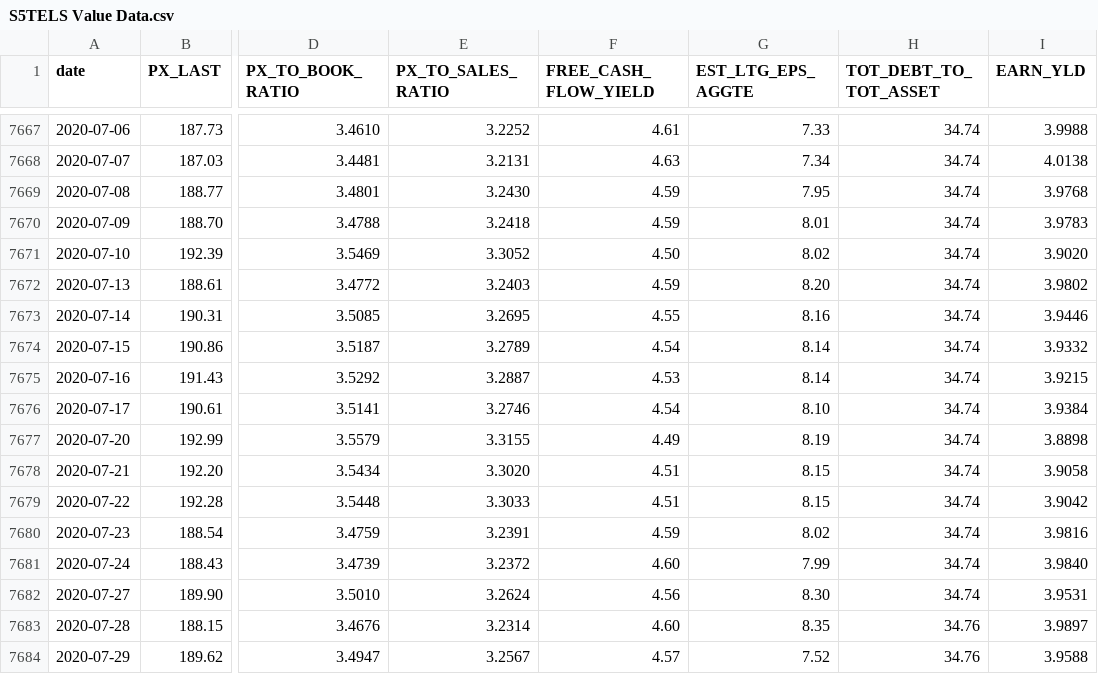
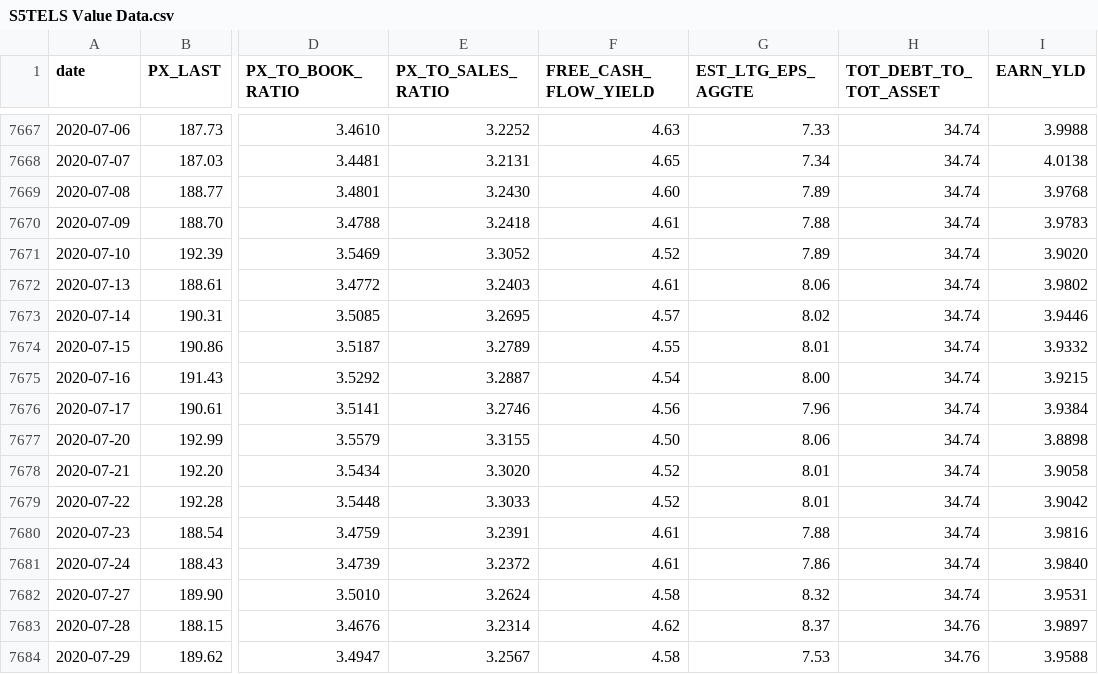
Before and after one commit to SSMIF-Quant/Factor-Model, a CSV file: data/valuation/S5TELS Value Data.csv, drawn as a sheet; only a part is shown, gaps mark what is left out; the diff covers the shown part only; the diff names each change by its address in the sheet, - before the commit and + after, or states it on an @@ line.

```diff
--- a/data/valuation/S5TELS Value Data.csv
+++ b/data/valuation/S5TELS Value Data.csv
-F7667 (FREE_CASH_FLOW_YIELD): 4.61
+F7667 (FREE_CASH_FLOW_YIELD): 4.63
-F7668 (FREE_CASH_FLOW_YIELD): 4.63
+F7668 (FREE_CASH_FLOW_YIELD): 4.65
-F7669 (FREE_CASH_FLOW_YIELD): 4.59
+F7669 (FREE_CASH_FLOW_YIELD): 4.60
-G7669 (EST_LTG_EPS_AGGTE): 7.95
+G7669 (EST_LTG_EPS_AGGTE): 7.89
-F7670 (FREE_CASH_FLOW_YIELD): 4.59
+F7670 (FREE_CASH_FLOW_YIELD): 4.61
-G7670 (EST_LTG_EPS_AGGTE): 8.01
+G7670 (EST_LTG_EPS_AGGTE): 7.88
-F7671 (FREE_CASH_FLOW_YIELD): 4.50
+F7671 (FREE_CASH_FLOW_YIELD): 4.52
-G7671 (EST_LTG_EPS_AGGTE): 8.02
+G7671 (EST_LTG_EPS_AGGTE): 7.89
-F7672 (FREE_CASH_FLOW_YIELD): 4.59
+F7672 (FREE_CASH_FLOW_YIELD): 4.61
-G7672 (EST_LTG_EPS_AGGTE): 8.20
+G7672 (EST_LTG_EPS_AGGTE): 8.06
-F7673 (FREE_CASH_FLOW_YIELD): 4.55
+F7673 (FREE_CASH_FLOW_YIELD): 4.57
-G7673 (EST_LTG_EPS_AGGTE): 8.16
+G7673 (EST_LTG_EPS_AGGTE): 8.02
-F7674 (FREE_CASH_FLOW_YIELD): 4.54
+F7674 (FREE_CASH_FLOW_YIELD): 4.55
-G7674 (EST_LTG_EPS_AGGTE): 8.14
+G7674 (EST_LTG_EPS_AGGTE): 8.01
-F7675 (FREE_CASH_FLOW_YIELD): 4.53
+F7675 (FREE_CASH_FLOW_YIELD): 4.54
-G7675 (EST_LTG_EPS_AGGTE): 8.14
+G7675 (EST_LTG_EPS_AGGTE): 8.00
-F7676 (FREE_CASH_FLOW_YIELD): 4.54
+F7676 (FREE_CASH_FLOW_YIELD): 4.56
-G7676 (EST_LTG_EPS_AGGTE): 8.10
+G7676 (EST_LTG_EPS_AGGTE): 7.96
-F7677 (FREE_CASH_FLOW_YIELD): 4.49
+F7677 (FREE_CASH_FLOW_YIELD): 4.50
-G7677 (EST_LTG_EPS_AGGTE): 8.19
+G7677 (EST_LTG_EPS_AGGTE): 8.06
-F7678:F7679 (FREE_CASH_FLOW_YIELD): 4.51
+F7678:F7679 (FREE_CASH_FLOW_YIELD): 4.52
-G7678:G7679 (EST_LTG_EPS_AGGTE): 8.15
+G7678:G7679 (EST_LTG_EPS_AGGTE): 8.01
-F7680 (FREE_CASH_FLOW_YIELD): 4.59
+F7680 (FREE_CASH_FLOW_YIELD): 4.61
-G7680 (EST_LTG_EPS_AGGTE): 8.02
+G7680 (EST_LTG_EPS_AGGTE): 7.88
-F7681 (FREE_CASH_FLOW_YIELD): 4.60
+F7681 (FREE_CASH_FLOW_YIELD): 4.61
-G7681 (EST_LTG_EPS_AGGTE): 7.99
+G7681 (EST_LTG_EPS_AGGTE): 7.86
-F7682 (FREE_CASH_FLOW_YIELD): 4.56
+F7682 (FREE_CASH_FLOW_YIELD): 4.58
-G7682 (EST_LTG_EPS_AGGTE): 8.30
+G7682 (EST_LTG_EPS_AGGTE): 8.32
-F7683 (FREE_CASH_FLOW_YIELD): 4.60
+F7683 (FREE_CASH_FLOW_YIELD): 4.62
-G7683 (EST_LTG_EPS_AGGTE): 8.35
+G7683 (EST_LTG_EPS_AGGTE): 8.37
-F7684 (FREE_CASH_FLOW_YIELD): 4.57
+F7684 (FREE_CASH_FLOW_YIELD): 4.58
-G7684 (EST_LTG_EPS_AGGTE): 7.52
+G7684 (EST_LTG_EPS_AGGTE): 7.53
```
Also changed, not shown: 10 added rows and 51 edited cells elsewhere in this file, data/valuation/S5COND Value Data.csv, data/valuation/S5ENRS Value Data.csv, 8 other files.
